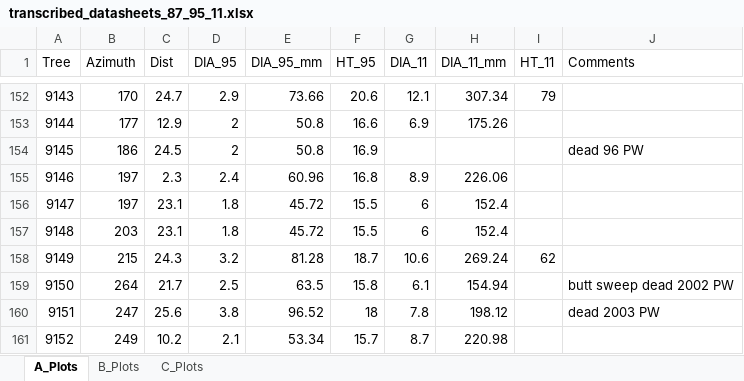
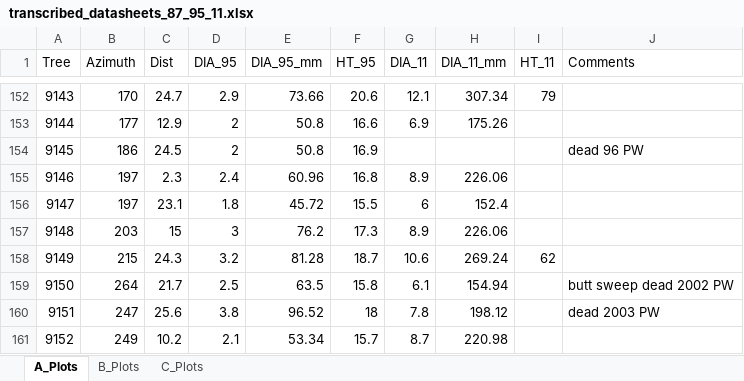
Before and after one commit to LeBoldus-Lab/Apiary_LRR, an Excel workbook: raw_data/Stem_maps_and_datasheets/transcribed_datasheets_87_95_11.xlsx, sheet A_Plots, drawn as a sheet; only a part is shown, gaps mark what is left out; values as stored, in another font and other column widths than the file's, no borders; the diff names each change by its address in the sheet, - before the commit and + after, or states it on an @@ line.

```diff
--- a/raw_data/Stem_maps_and_datasheets/transcribed_datasheets_87_95_11.xlsx (sheet A_Plots)
+++ b/raw_data/Stem_maps_and_datasheets/transcribed_datasheets_87_95_11.xlsx (sheet A_Plots)
-C157 (Dist): 23.1
+C157 (Dist): 15
-D157 (DIA_95): 1.8
+D157 (DIA_95): 3
-E157 (DIA_95_mm): 45.72
+E157 (DIA_95_mm): 76.2
-F157 (HT_95): 15.5
+F157 (HT_95): 17.3
-G157 (DIA_11): 6
+G157 (DIA_11): 8.9
-H157 (DIA_11_mm): 152.4
+H157 (DIA_11_mm): 226.06
```
Also changed, not shown: sheet C_Plots, sheet B_Plots, formulas that keep their value, raw_data/data_input_edits.xlsx, 12 other files.
